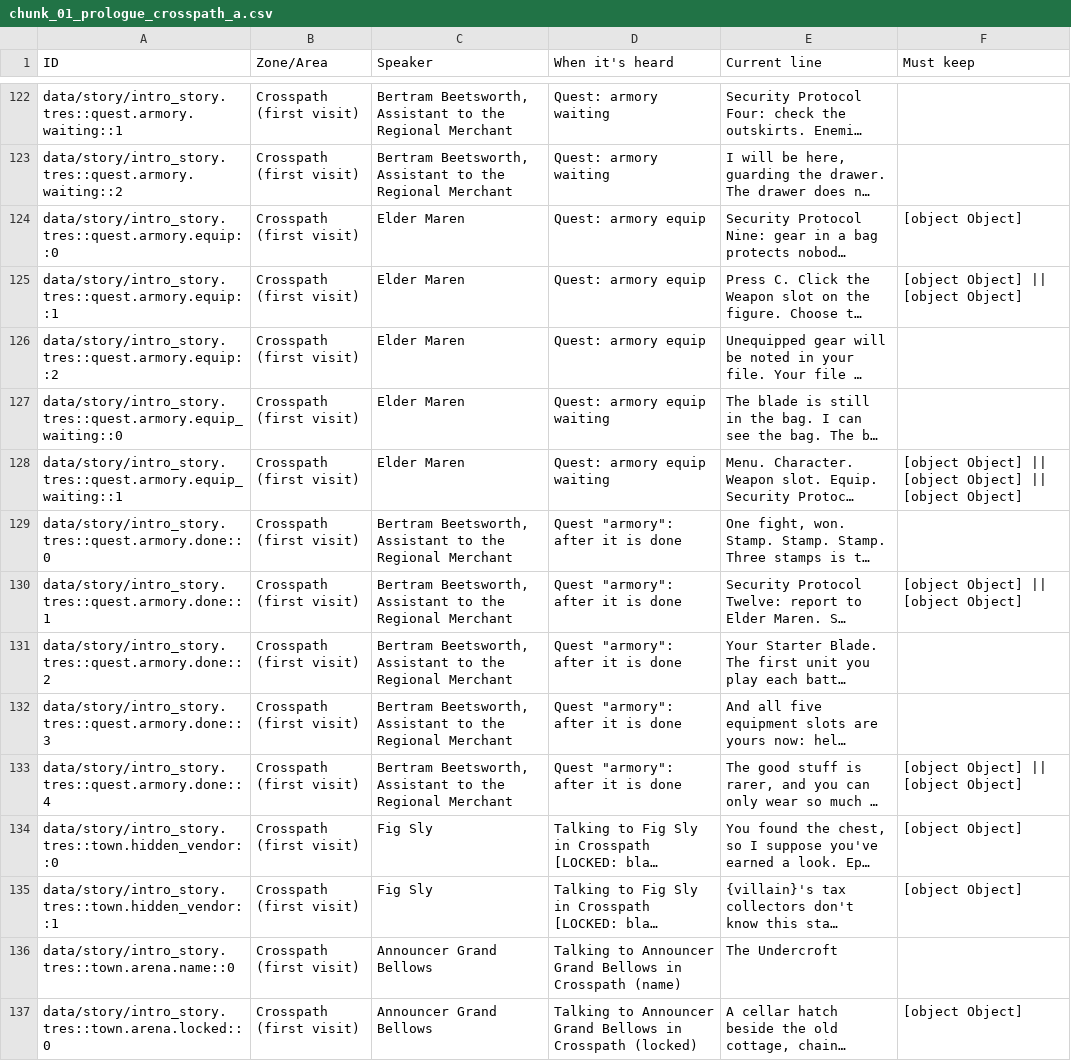
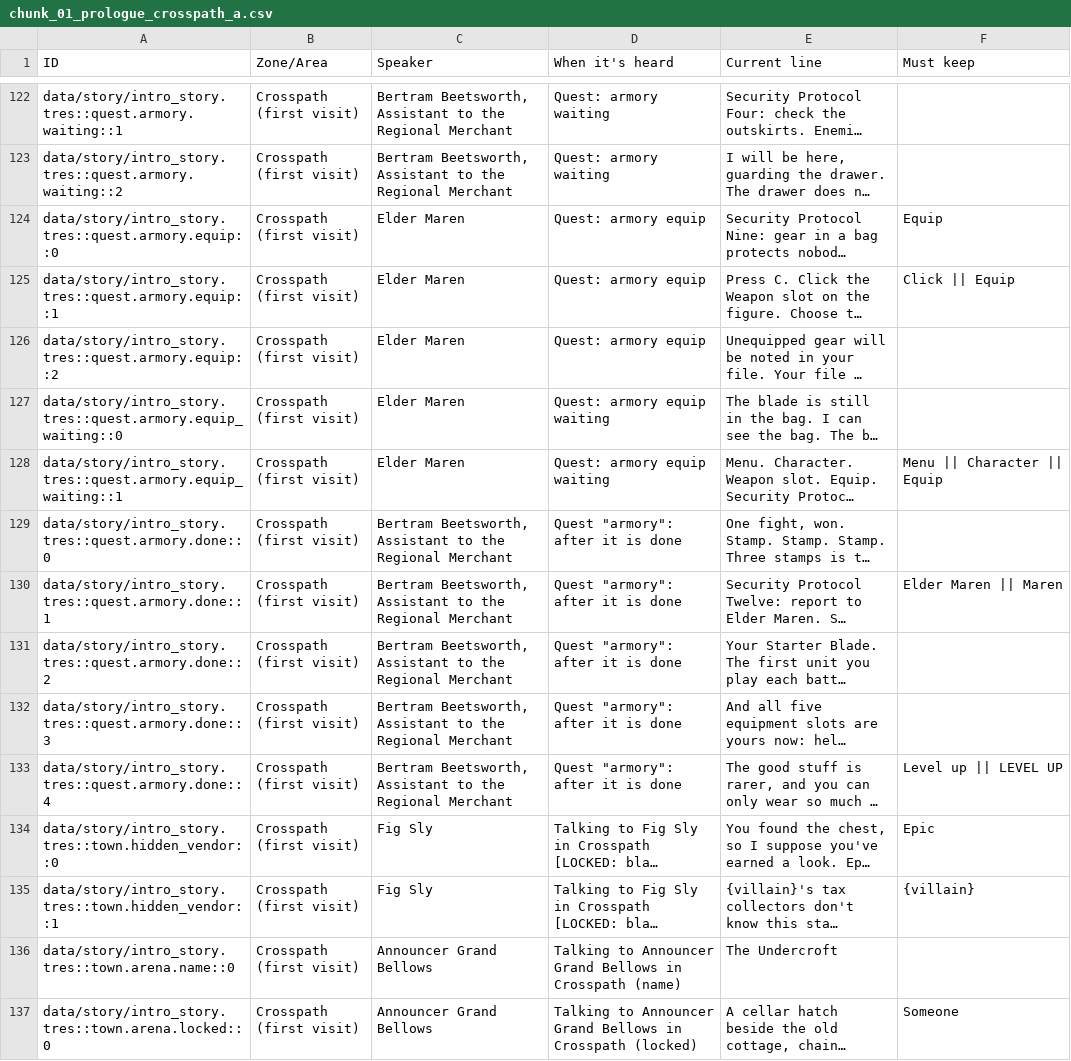
Before and after one commit to Aglowatz/Deckbuilder-rpg, a CSV file: docs/dialogue/rewrite_nov5/chunks/chunk_01_prologue_crosspath_a.csv, drawn as a sheet; only a part is shown, gaps mark what is left out; long unchanged cells end in …; the diff covers the shown part only; the diff names each change by its address in the sheet, - before the commit and + after, or states it on an @@ line.

```diff
--- a/docs/dialogue/rewrite_nov5/chunks/chunk_01_prologue_crosspath_a.csv
+++ b/docs/dialogue/rewrite_nov5/chunks/chunk_01_prologue_crosspath_a.csv
-F124 (Must keep): [object Object]
+F124 (Must keep): Equip
-F125 (Must keep): [object Object] || [object Object]
+F125 (Must keep): Click || Equip
-F128 (Must keep): [object Object] || [object Object] || [object Object]
+F128 (Must keep): Menu || Character || Equip
-F130 (Must keep): [object Object] || [object Object]
+F130 (Must keep): Elder Maren || Maren
-F133 (Must keep): [object Object] || [object Object]
+F133 (Must keep): Level up || LEVEL UP
-F134 (Must keep): [object Object]
+F134 (Must keep): Epic
-F135 (Must keep): [object Object]
+F135 (Must keep): {villain}
-F137 (Must keep): [object Object]
+F137 (Must keep): Someone
```
Also changed, not shown: 116 edited cells elsewhere in this file, docs/dialogue/rewrite_nov5/chunks/chunk_02_crosspath_b.csv, docs/dialogue/rewrite_nov5/chunks/chunk_03_gainlands.csv, 56 other files.
